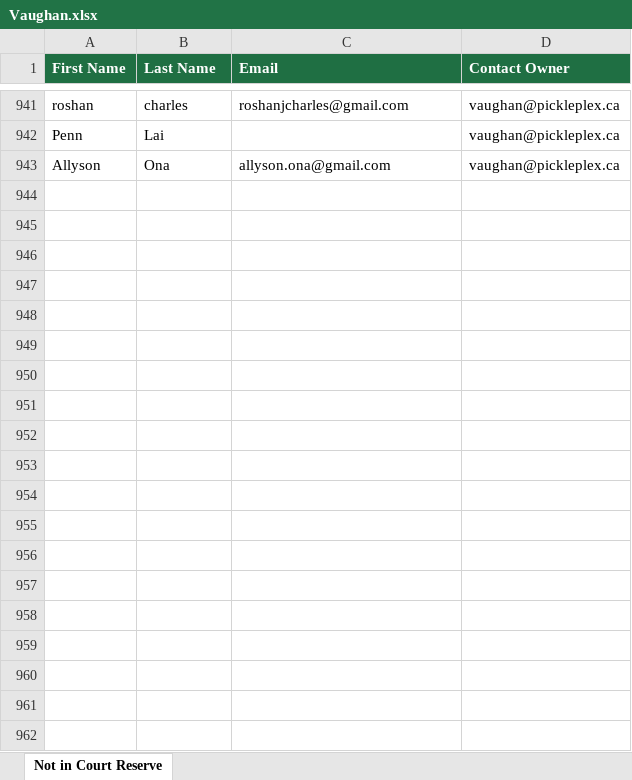
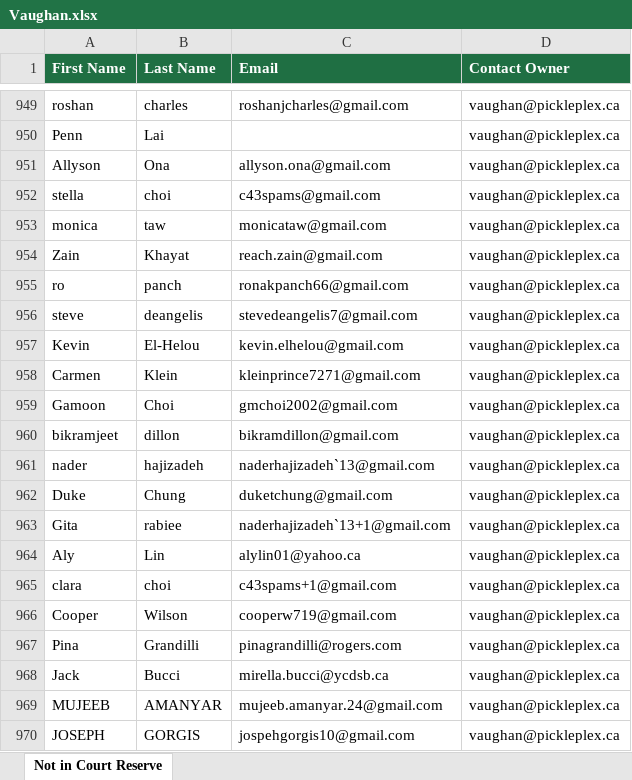
Before and after one commit to leanne-hue/Hubspot-contacts-vs-court-reserve, an Excel workbook: docs/downloads/Vaughan.xlsx, sheet Not in Court Reserve, drawn as a sheet; only a part is shown, gaps mark what is left out; values as stored, in another font and other column widths than the file's, no borders; the diff covers the shown part only; the diff names each change by its address in the sheet, - before the commit and + after, or states it on an @@ line.

```diff
--- a/docs/downloads/Vaughan.xlsx (sheet Not in Court Reserve)
+++ b/docs/downloads/Vaughan.xlsx (sheet Not in Court Reserve)
+row 952: stella | choi | c43spams@gmail.com | vaughan@pickleplex.ca
+row 953: monica | taw | monicataw@gmail.com | vaughan@pickleplex.ca
+row 954: Zain | Khayat | reach.zain@gmail.com | vaughan@pickleplex.ca
+row 955: ro | panch | ronakpanch66@gmail.com | vaughan@pickleplex.ca
+row 956: steve | deangelis | stevedeangelis7@gmail.com | vaughan@pickleplex.ca
+row 957: Kevin | El-Helou | kevin.elhelou@gmail.com | vaughan@pickleplex.ca
+row 958: Carmen | Klein | kleinprince7271@gmail.com | vaughan@pickleplex.ca
+row 959: Gamoon | Choi | gmchoi2002@gmail.com | vaughan@pickleplex.ca
+row 960: bikramjeet | dillon | bikramdillon@gmail.com | vaughan@pickleplex.ca
+row 961: nader | hajizadeh | naderhajizadeh`13@gmail.com | vaughan@pickleplex.ca
+row 962: Duke | Chung | duketchung@gmail.com | vaughan@pickleplex.ca
+row 963: Gita | rabiee | naderhajizadeh`13+1@gmail.com | vaughan@pickleplex.ca
+row 964: Aly | Lin | alylin01@yahoo.ca | vaughan@pickleplex.ca
+row 965: clara | choi | c43spams+1@gmail.com | vaughan@pickleplex.ca
+row 966: Cooper | Wilson | cooperw719@gmail.com | vaughan@pickleplex.ca
+row 967: Pina | Grandilli | pinagrandilli@rogers.com | vaughan@pickleplex.ca
+row 968: Jack | Bucci | mirella.bucci@ycdsb.ca | vaughan@pickleplex.ca
+row 969: MUJEEB | AMANYAR | mujeeb.amanyar.24@gmail.com | vaughan@pickleplex.ca
+row 970: JOSEPH | GORGIS | jospehgorgis10@gmail.com | vaughan@pickleplex.ca
```
Also changed, not shown: 31 added rows elsewhere in this sheet, docs/downloads/Cambridge.xlsx, docs/downloads/Don_Mills.xlsx, 14 other files.
